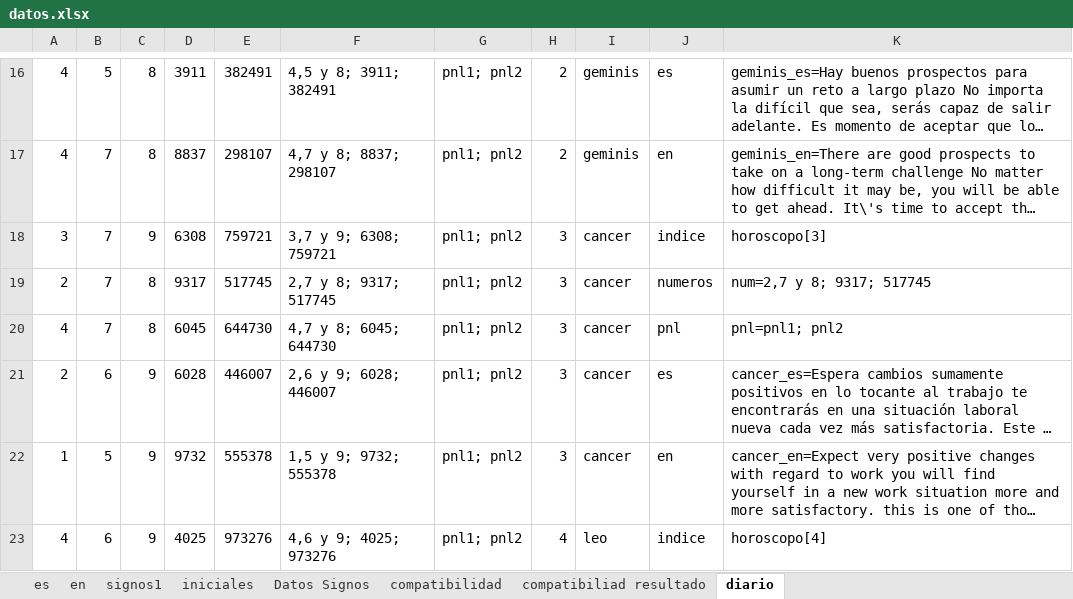
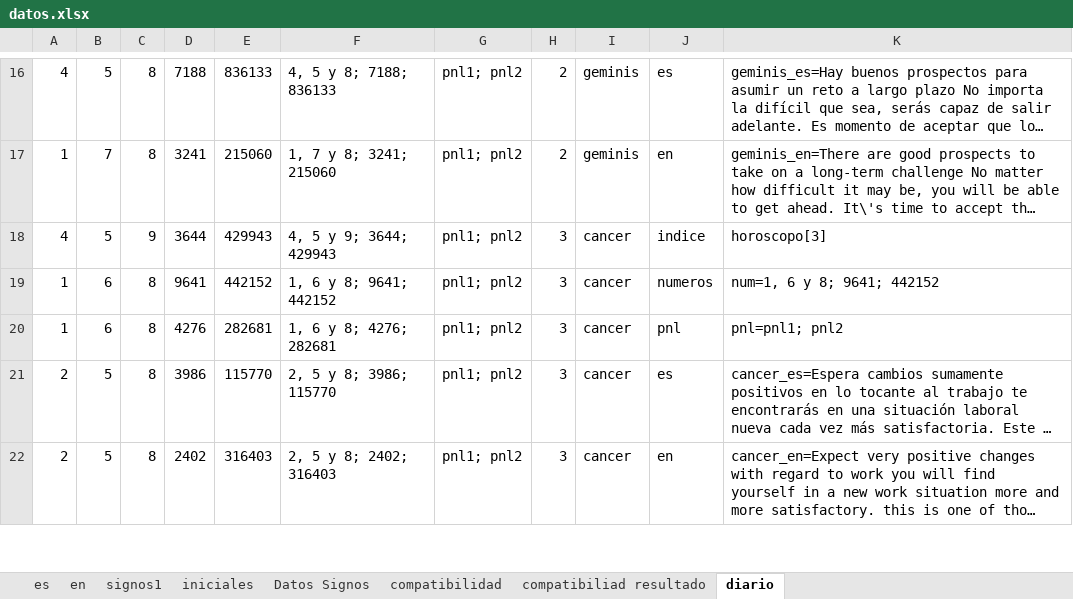
Before and after one commit to itanortega/prototipo2, an Excel workbook: documentos/datos.xlsx, sheet diario, drawn as a sheet; only a part is shown, gaps mark what is left out; long unchanged cells end in …; values as stored, in another font and other column widths than the file's, no borders; removed rows and columns are numbered as before the commit, all else as after; the diff covers the shown part only; the diff names each change by its address in the sheet, - before the commit and + after, or states it on an @@ line.

```diff
--- a/documentos/datos.xlsx (sheet diario)
+++ b/documentos/datos.xlsx (sheet diario)
-D16: 3911
+D16: 7188
-E16: 382491
+E16: 836133
-F16: 4,5 y 8; 3911; 382491
+F16: 4, 5 y 8; 7188; 836133
-A17: 4
+A17: 1
-D17: 8837
+D17: 3241
-E17: 298107
+E17: 215060
-F17: 4,7 y 8; 8837; 298107
+F17: 1, 7 y 8; 3241; 215060
-A18: 3
+A18: 4
-B18: 7
+B18: 5
-D18: 6308
+D18: 3644
-E18: 759721
+E18: 429943
-F18: 3,7 y 9; 6308; 759721
+F18: 4, 5 y 9; 3644; 429943
-A19: 2
+A19: 1
-B19:B20: 7
+B19:B20: 6
-D19: 9317
+D19: 9641
-E19: 517745
+E19: 442152
-F19: 2,7 y 8; 9317; 517745
+F19: 1, 6 y 8; 9641; 442152
-K19: num=2,7 y 8; 9317; 517745
+K19: num=1, 6 y 8; 9641; 442152
-A20: 4
+A20: 1
-D20: 6045
+D20: 4276
-E20: 644730
+E20: 282681
-F20: 4,7 y 8; 6045; 644730
+F20: 1, 6 y 8; 4276; 282681
-B21: 6
+B21: 5
-C21:C22: 9
+C21:C22: 8
-D21: 6028
+D21: 3986
-E21: 446007
+E21: 115770
-F21: 2,6 y 9; 6028; 446007
+F21: 2, 5 y 8; 3986; 115770
-A22: 1
+A22: 2
-D22: 9732
+D22: 2402
-E22: 555378
+E22: 316403
-F22: 1,5 y 9; 9732; 555378
+F22: 2, 5 y 8; 2402; 316403
-row 23: 4 | 6 | 9 | 4025 | 973276 | 4,6 y 9; 4025; 973276 | pnl1; pnl2 | 4 | leo | indice | horoscopo[4]
```
Also changed, not shown: 16 added rows, 15 removed rows and 200 edited cells elsewhere in this sheet, sheet compatibilidad, sheet compatibiliad resultado, formulas that keep their value, 5 other files.
